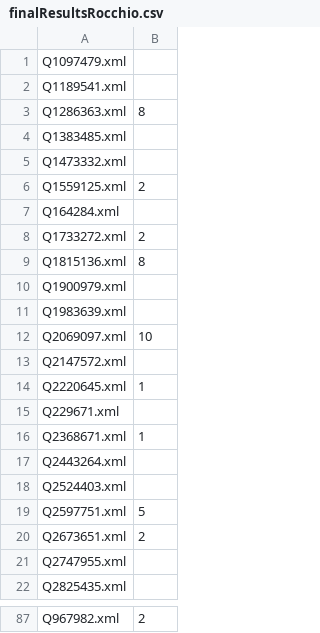
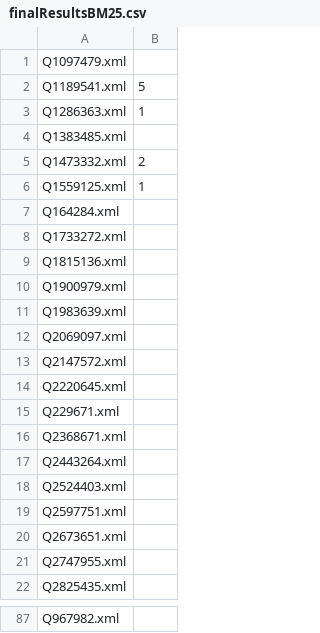
Before and after one commit to montis96/InformationRetrieval2019-2020, a CSV file: IRproject/finalResultsBM25.csv (was IRproject/finalResultsRocchio.csv), drawn as a sheet; only a part is shown, gaps mark what is left out; the diff covers the shown part only; the diff names each change by its address in the sheet, - before the commit and + after, or states it on an @@ line.

```diff
--- a/IRproject/finalResultsRocchio.csv
+++ b/IRproject/finalResultsBM25.csv
-B2: (empty)
+B2: 5
-B3: 8
+B3: 1
-B5: (empty)
+B5: 2
-B6: 2
+B6: 1
-B8: 2
+B8: (empty)
-B9: 8
+B9: (empty)
-B12: 10
+B12: (empty)
-B14: 1
+B14: (empty)
-B16: 1
+B16: (empty)
-B19: 5
+B19: (empty)
-B20: 2
+B20: (empty)
-B87: 2
+B87: (empty)
```
Also changed, not shown: 27 edited cells elsewhere in this file, 6 other files.
